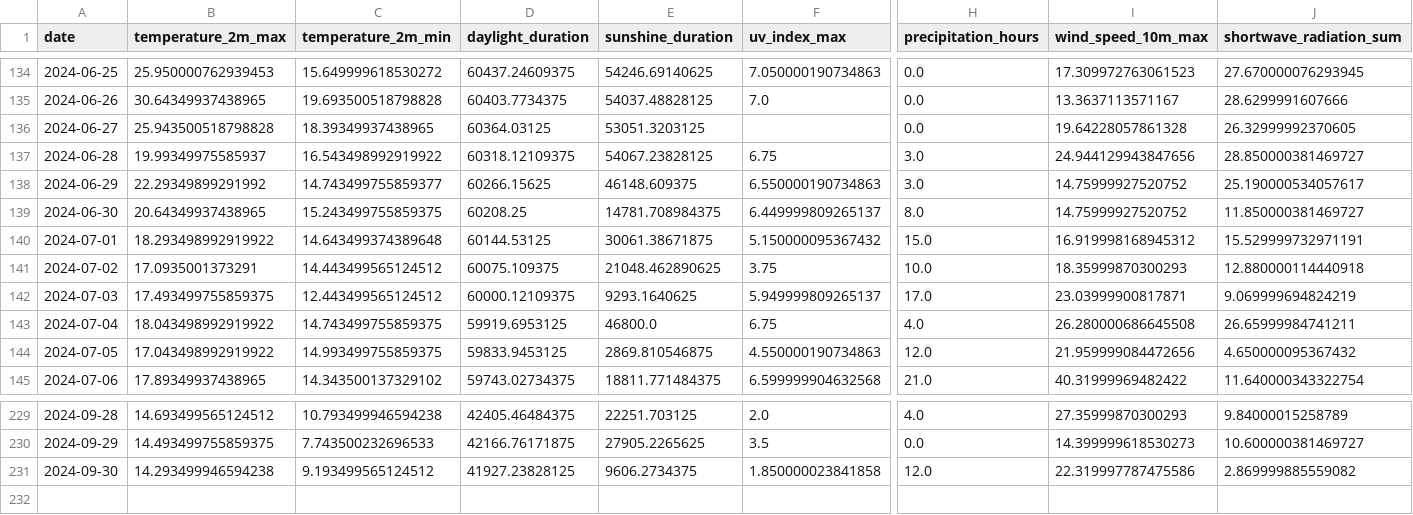
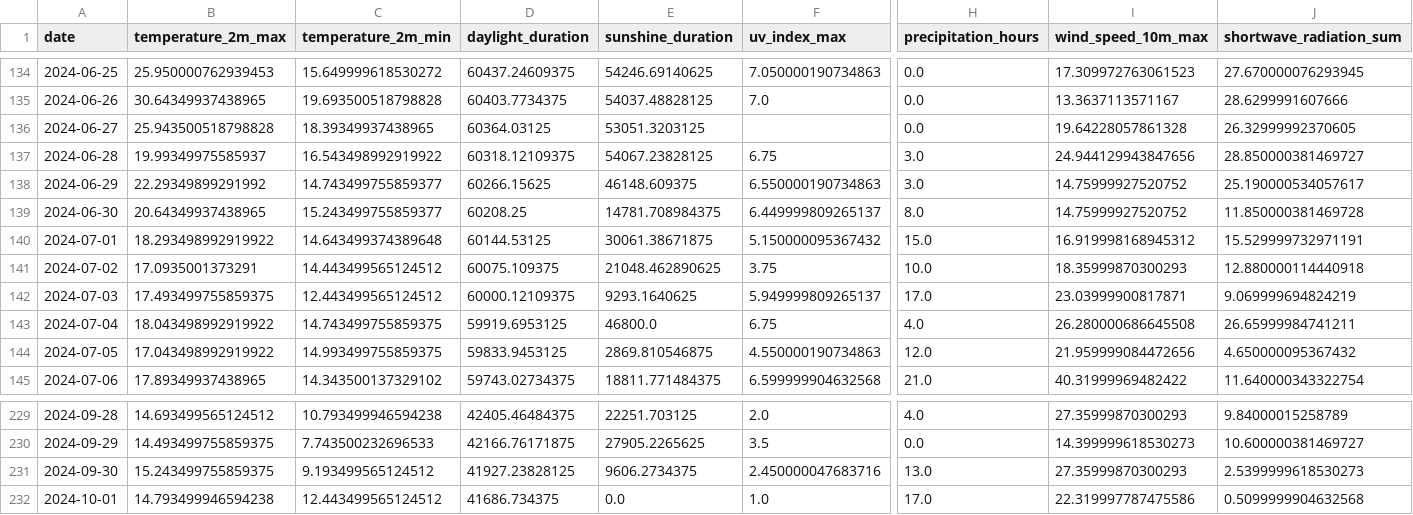
Before and after one commit to koaning/solah, a CSV file: data/history.csv, drawn as a sheet; only a part is shown, gaps mark what is left out; rows hold the shown columns only; the diff names each change by its address in the sheet, - before the commit and + after, or states it on an @@ line.

```diff
--- a/data/history.csv
+++ b/data/history.csv
-C139 (temperature_2m_min): 15.243499755859375
+C139 (temperature_2m_min): 15.243499755859377
-J139 (shortwave_radiation_sum): 11.850000381469727
+J139 (shortwave_radiation_sum): 11.850000381469728
-B231 (temperature_2m_max): 14.293499946594238
+B231 (temperature_2m_max): 15.243499755859375
-F231 (uv_index_max): 1.850000023841858
+F231 (uv_index_max): 2.450000047683716
-H231 (precipitation_hours): 12.0
+H231 (precipitation_hours): 13.0
-I231 (wind_speed_10m_max): 22.319997787475586
+I231 (wind_speed_10m_max): 27.35999870300293
-J231 (shortwave_radiation_sum): 2.869999885559082
+J231 (shortwave_radiation_sum): 2.5399999618530273
+row 232: 2024-10-01 | 14.793499946594238 | 12.443499565124512 | 41686.734375 | 0.0 | 1.0 | 17.0 | 22.319997787475586 | 0.5099999904632568
```
Also changed, not shown: 1 other file.
